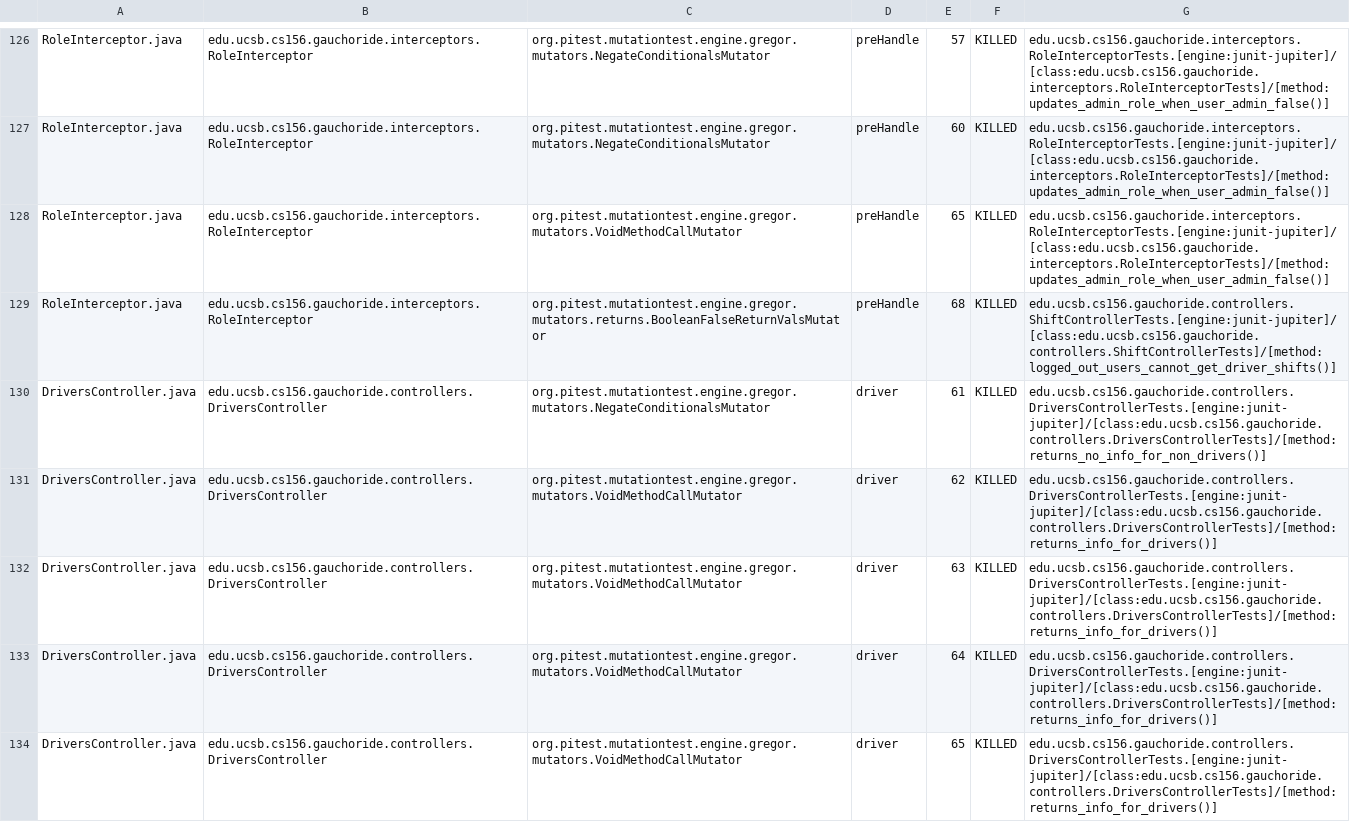
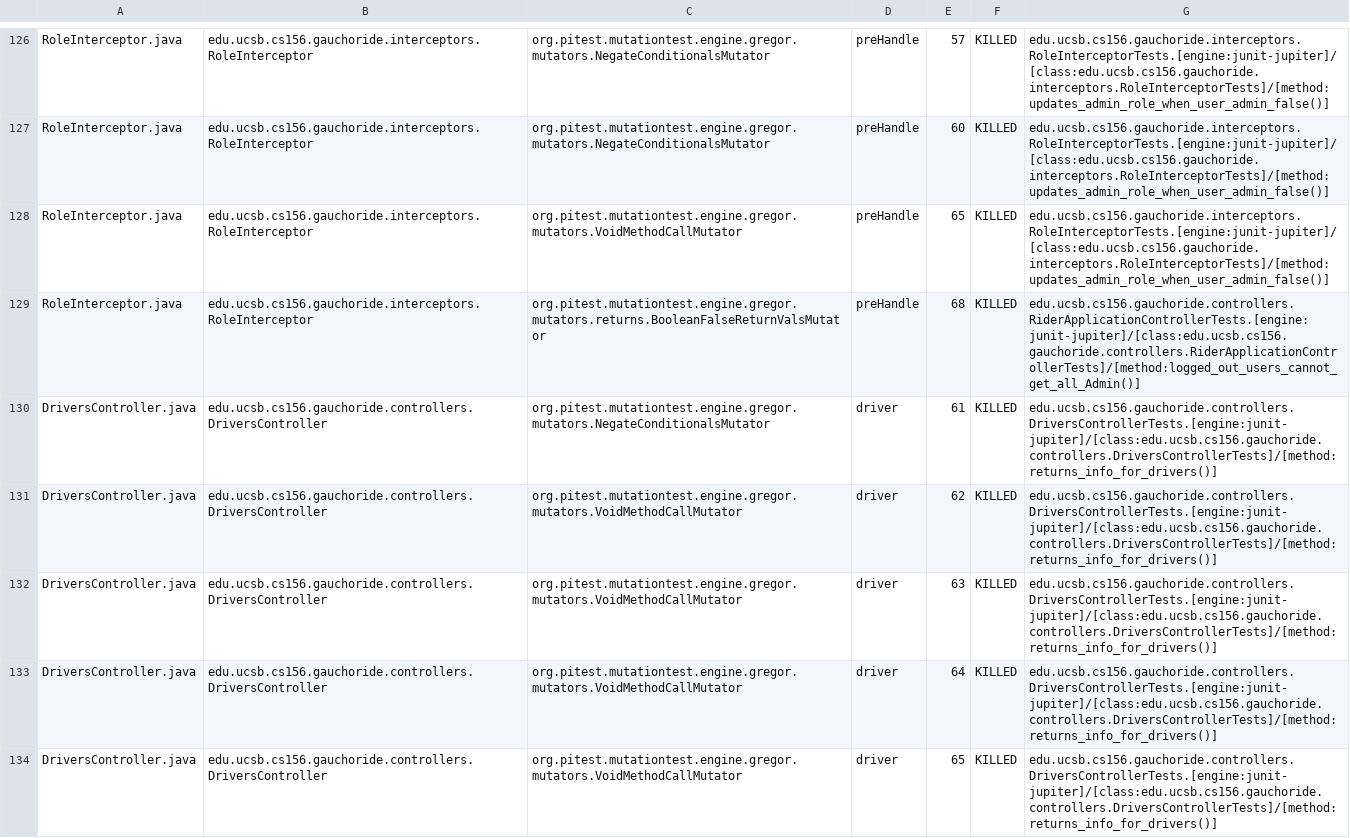
Before and after one commit to ucsb-cs156-w24/proj-gauchoride-w24-7pm-1, a CSV file: prs/44/pitest/mutations.csv, drawn as a sheet; only a part is shown, gaps mark what is left out; the diff covers the shown part only.

Commit message:
Deploying to gh-pages from @ ucsb-cs156-w24/proj-gauchoride-w24-7pm-1@ff3180aa0497f462418b15705a729a5274a7cf7c 🚀

```diff
--- a/prs/44/pitest/mutations.csv
+++ b/prs/44/pitest/mutations.csv
@@ -128,4 +128,4 @@ RoleInterceptor.java,edu.ucsb.cs156.gauchoride.interceptors.RoleInterceptor,org.
 RoleInterceptor.java,edu.ucsb.cs156.gauchoride.interceptors.RoleInterceptor,org.pitest.mutationtest.engine.gregor.mutators.VoidMethodCallMutator,preHandle,65,KILLED,edu.ucsb.cs156.gauchoride.interceptors.RoleInterceptorTests.[engine:junit-jupiter]/[class:edu.ucsb.cs156.gauchoride.interceptors.RoleInterceptorTests]/[method:updates_admin_role_when_user_admin_false()]
-RoleInterceptor.java,edu.ucsb.cs156.gauchoride.interceptors.RoleInterceptor,org.pitest.mutationtest.engine.gregor.mutators.returns.BooleanFalseReturnValsMutator,preHandle,68,KILLED,edu.ucsb.cs156.gauchoride.controllers.ShiftControllerTests.[engine:junit-jupiter]/[class:edu.ucsb.cs156.gauchoride.controllers.ShiftControllerTests]/[method:logged_out_users_cannot_get_driver_shifts()]
-DriversController.java,edu.ucsb.cs156.gauchoride.controllers.DriversController,org.pitest.mutationtest.engine.gregor.mutators.NegateConditionalsMutator,driver,61,KILLED,edu.ucsb.cs156.gauchoride.controllers.DriversControllerTests.[engine:junit-jupiter]/[class:edu.ucsb.cs156.gauchoride.controllers.DriversControllerTests]/[method:returns_no_info_for_non_drivers()]
+RoleInterceptor.java,edu.ucsb.cs156.gauchoride.interceptors.RoleInterceptor,org.pitest.mutationtest.engine.gregor.mutators.returns.BooleanFalseReturnValsMutator,preHandle,68,KILLED,edu.ucsb.cs156.gauchoride.controllers.RiderApplicationControllerTests.[engine:junit-jupiter]/[class:edu.ucsb.cs156.gauchoride.controllers.RiderApplicationControllerTests]/[method:logged_out_users_cannot_get_all_Admin()]
+DriversController.java,edu.ucsb.cs156.gauchoride.controllers.DriversController,org.pitest.mutationtest.engine.gregor.mutators.NegateConditionalsMutator,driver,61,KILLED,edu.ucsb.cs156.gauchoride.controllers.DriversControllerTests.[engine:junit-jupiter]/[class:edu.ucsb.cs156.gauchoride.controllers.DriversControllerTests]/[method:returns_info_for_drivers()]
 DriversController.java,edu.ucsb.cs156.gauchoride.controllers.DriversController,org.pitest.mutationtest.engine.gregor.mutators.VoidMethodCallMutator,driver,62,KILLED,edu.ucsb.cs156.gauchoride.controllers.DriversControllerTests.[engine:junit-jupiter]/[class:edu.ucsb.cs156.gauchoride.controllers.DriversControllerTests]/[method:returns_info_for_drivers()]
```
Also changed, not shown: 36 edited cells elsewhere in this file, 16 other files.
